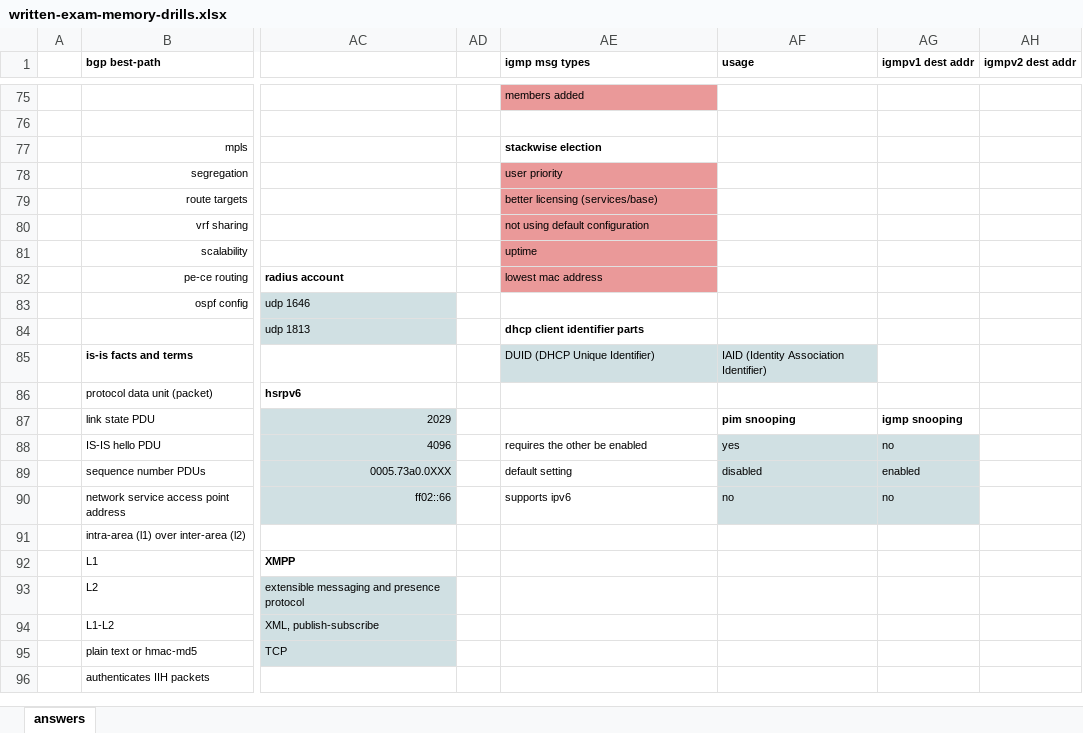
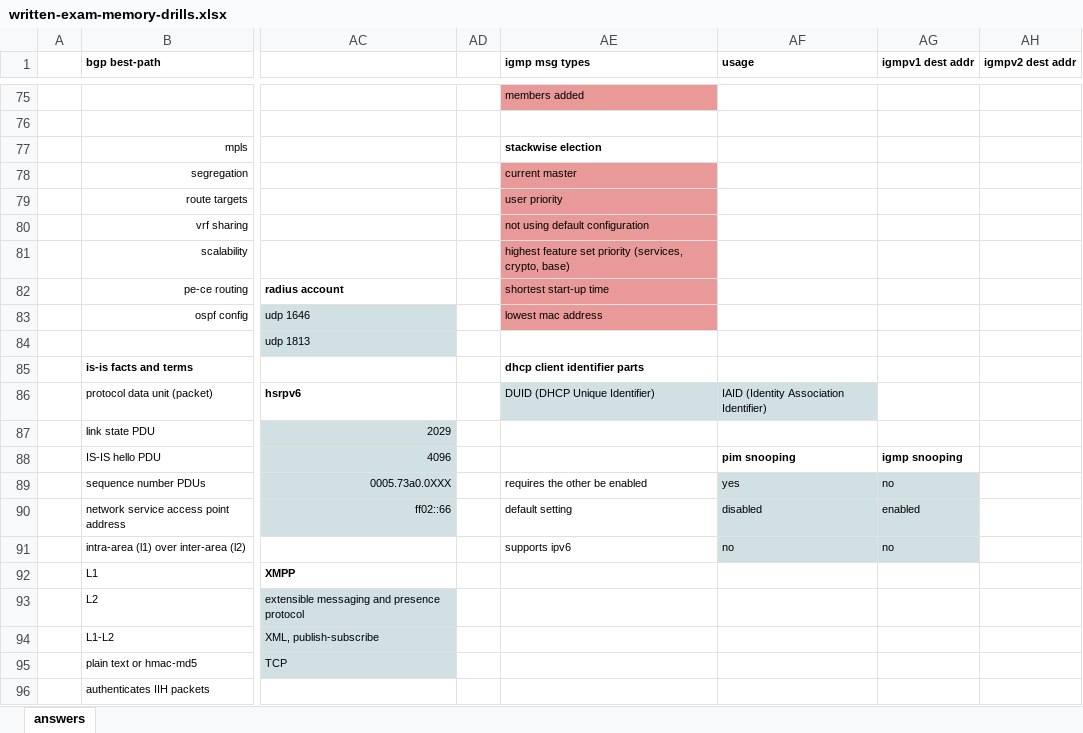
Before and after one commit to thelantamer/notes, an Excel workbook: written-exam-memory-drills.xlsx, sheet answers, drawn as a sheet; only a part is shown, gaps mark what is left out; values as stored, in another font and other column widths than the file's, no borders; the diff covers the shown part only; the diff names each change by its address in the sheet, - before the commit and + after, or states it on an @@ line.

Commit message:
updated drills

```diff
--- a/written-exam-memory-drills.xlsx (sheet answers)
+++ b/written-exam-memory-drills.xlsx (sheet answers)
-AE78 (igmp msg types): user priority
+AE78 (igmp msg types): current master
-AE79 (igmp msg types): better licensing (services/base)
+AE79 (igmp msg types): user priority
-AE81 (igmp msg types): uptime
+AE81 (igmp msg types): highest feature set priority (services, crypto, base)
-AE82 (igmp msg types): lowest mac address
+AE82 (igmp msg types): shortest start-up time
-AE83 (igmp msg types): (empty)
+AE83 (igmp msg types): lowest mac address
-AE83 fill: none
+AE83 fill: #EA9999
-AE84 (igmp msg types): dhcp client identifier parts
+AE84 (igmp msg types): (empty)
-AE85 (igmp msg types): DUID (DHCP Unique Identifier)
+AE85 (igmp msg types): dhcp client identifier parts
-AE85:AF85 fill: #D0E0E3
+AE85:AF85 fill: none
-AE85 bold: off
+AE85 bold: on
-AF85 (usage): IAID (Identity Association Identifier)
+AF85 (usage): (empty)
-AE86 (igmp msg types): (empty)
+AE86 (igmp msg types): DUID (DHCP Unique Identifier)
-AE86:AF86 fill: none
+AE86:AF86 fill: #D0E0E3
-AF86 (usage): (empty)
+AF86 (usage): IAID (Identity Association Identifier)
-AF87 (usage): pim snooping
+AF87 (usage): (empty)
-AG87 (igmpv1 dest addr): igmp snooping
+AG87 (igmpv1 dest addr): (empty)
-AE88 (igmp msg types): requires the other be enabled
+AE88 (igmp msg types): (empty)
-AF88 (usage): yes
+AF88 (usage): pim snooping
@@ AF88:AG88 fill: #D0E0E3 → none, bold: off → on @@
-AG88 (igmpv1 dest addr): no
+AG88 (igmpv1 dest addr): igmp snooping
-AE89 (igmp msg types): default setting
+AE89 (igmp msg types): requires the other be enabled
-AF89 (usage): disabled
+AF89 (usage): yes
-AG89 (igmpv1 dest addr): enabled
+AG89 (igmpv1 dest addr): no
-AE90 (igmp msg types): supports ipv6
+AE90 (igmp msg types): default setting
-AF90 (usage): no
+AF90 (usage): disabled
-AG90 (igmpv1 dest addr): no
+AG90 (igmpv1 dest addr): enabled
-AE91 (igmp msg types): (empty)
+AE91 (igmp msg types): supports ipv6
-AF91 (usage): (empty)
+AF91 (usage): no
-AF91:AG91 fill: none
+AF91:AG91 fill: #D0E0E3
-AG91 (igmpv1 dest addr): (empty)
+AG91 (igmpv1 dest addr): no
```
Also changed, not shown: 9 edited cells and cell formats elsewhere in this sheet.
